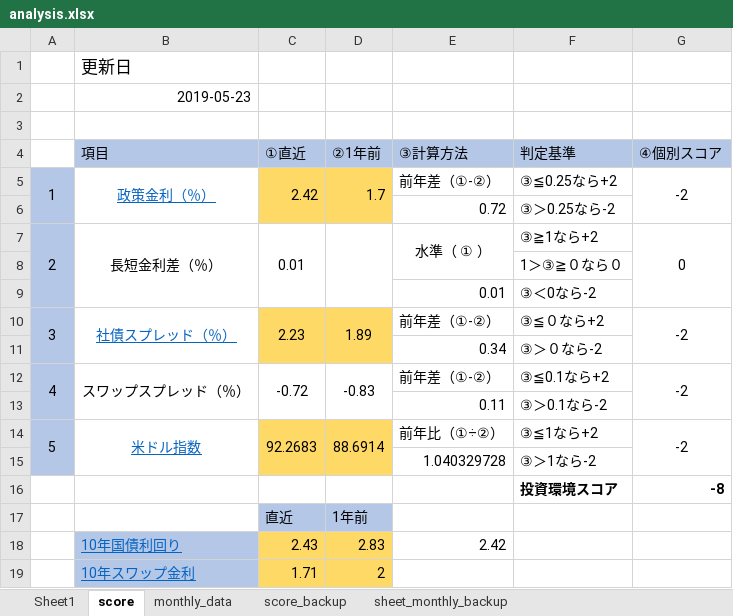
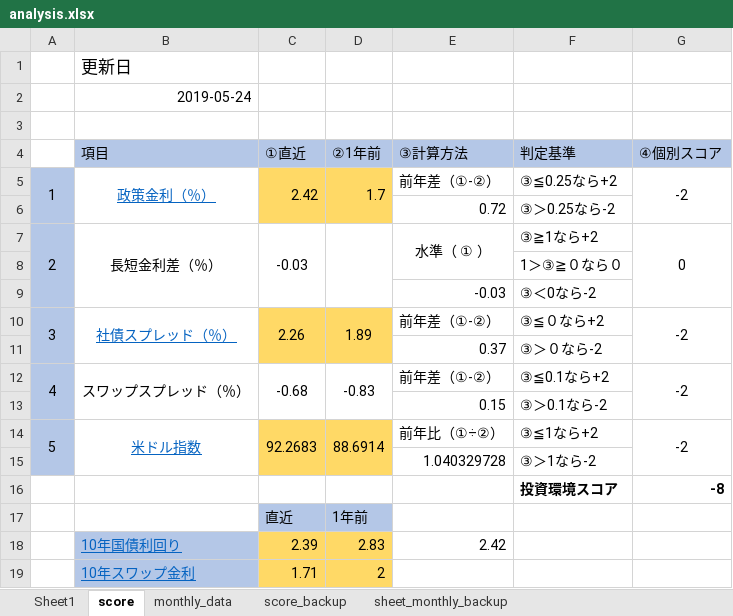
Before and after one commit to pepetts/asset_management, an Excel workbook: analysis.xlsx, sheet score, drawn as a sheet; values as stored, in another font and other column widths than the file's, no borders; the diff names each change by its address in the sheet, - before the commit and + after, or states it on an @@ line.

```diff
--- a/analysis.xlsx (sheet score)
+++ b/analysis.xlsx (sheet score)
-B2 (項目): 2019-05-23
+B2 (項目): 2019-05-24
-C7 (①直近): 0.01
+C7 (①直近): -0.03
-E9 (③計算方法): 0.01
+E9 (③計算方法): -0.03
-C10 (①直近): 2.23
+C10 (①直近): 2.26
-E11 (③計算方法): 0.34
+E11 (③計算方法): 0.37
-C12 (①直近): -0.72
+C12 (①直近): -0.68
-E13 (③計算方法): 0.11
+E13 (③計算方法): 0.15
-C18 (①直近): 2.43
+C18 (①直近): 2.39
```
Also changed, not shown: sheet monthly_data, 1 other file.
